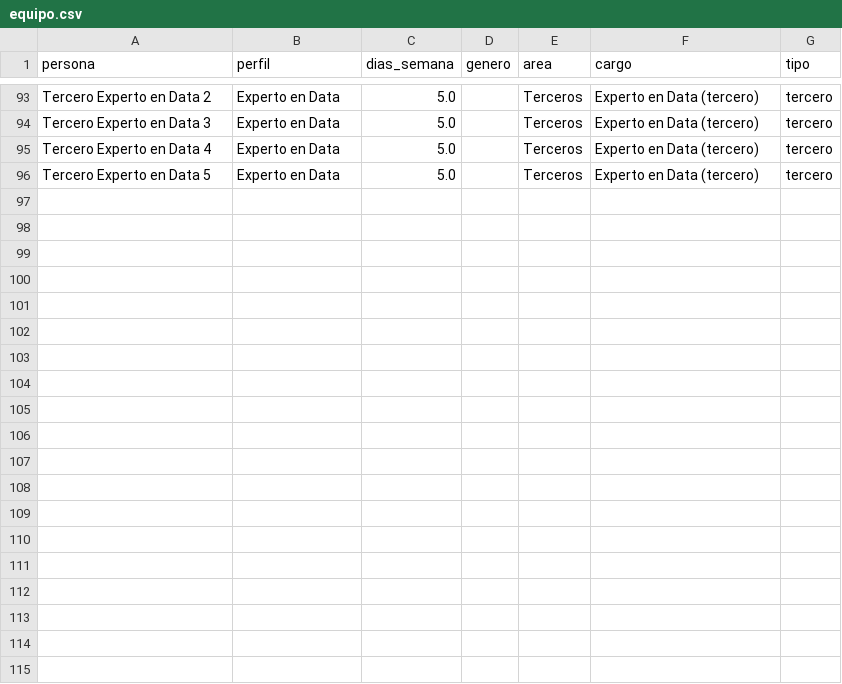
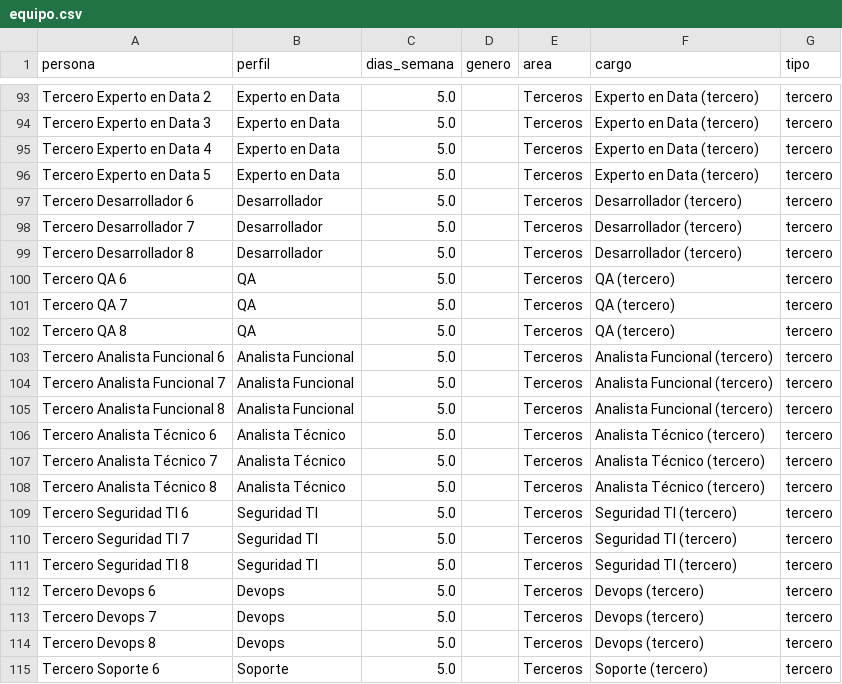
Before and after one commit to jaimediazizquierdo1981-dotcom/gestor-proyectos-ngr, a CSV file: data/equipo.csv, drawn as a sheet; only a part is shown, gaps mark what is left out; the diff covers the shown part only.

```diff
--- a/data/equipo.csv
+++ b/data/equipo.csv
@@ -96 +96,20 @@ Tercero Experto en Data 4,Experto en Data,5.0,,Terceros,Experto en Data (tercero
 Tercero Experto en Data 5,Experto en Data,5.0,,Terceros,Experto en Data (tercero),tercero
+Tercero Desarrollador 6,Desarrollador,5.0,,Terceros,Desarrollador (tercero),tercero
+Tercero Desarrollador 7,Desarrollador,5.0,,Terceros,Desarrollador (tercero),tercero
+Tercero Desarrollador 8,Desarrollador,5.0,,Terceros,Desarrollador (tercero),tercero
+Tercero QA 6,QA,5.0,,Terceros,QA (tercero),tercero
+Tercero QA 7,QA,5.0,,Terceros,QA (tercero),tercero
+Tercero QA 8,QA,5.0,,Terceros,QA (tercero),tercero
+Tercero Analista Funcional 6,Analista Funcional,5.0,,Terceros,Analista Funcional (tercero),tercero
+Tercero Analista Funcional 7,Analista Funcional,5.0,,Terceros,Analista Funcional (tercero),tercero
+Tercero Analista Funcional 8,Analista Funcional,5.0,,Terceros,Analista Funcional (tercero),tercero
+Tercero Analista Técnico 6,Analista Técnico,5.0,,Terceros,Analista Técnico (tercero),tercero
+Tercero Analista Técnico 7,Analista Técnico,5.0,,Terceros,Analista Técnico (tercero),tercero
+Tercero Analista Técnico 8,Analista Técnico,5.0,,Terceros,Analista Técnico (tercero),tercero
+Tercero Seguridad TI 6,Seguridad TI,5.0,,Terceros,Seguridad TI (tercero),tercero
+Tercero Seguridad TI 7,Seguridad TI,5.0,,Terceros,Seguridad TI (tercero),tercero
+Tercero Seguridad TI 8,Seguridad TI,5.0,,Terceros,Seguridad TI (tercero),tercero
+Tercero Devops 6,Devops,5.0,,Terceros,Devops (tercero),tercero
+Tercero Devops 7,Devops,5.0,,Terceros,Devops (tercero),tercero
+Tercero Devops 8,Devops,5.0,,Terceros,Devops (tercero),tercero
+Tercero Soporte 6,Soporte,5.0,,Terceros,Soporte (tercero),tercero
```
Also changed, not shown: 14 added rows elsewhere in this file, 1 other file.
